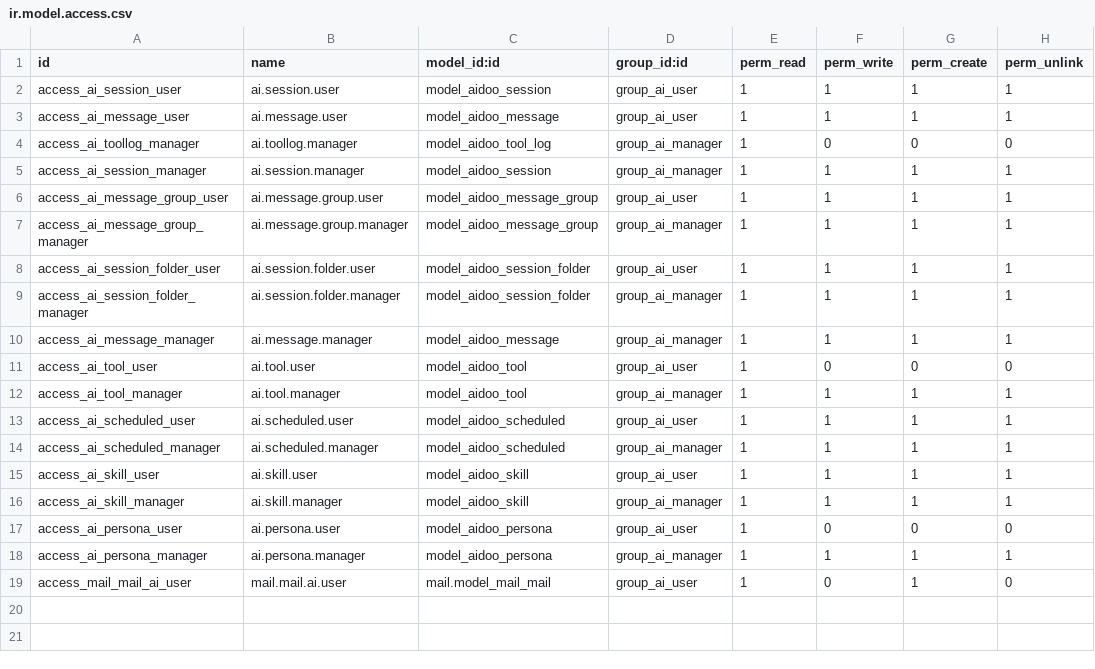
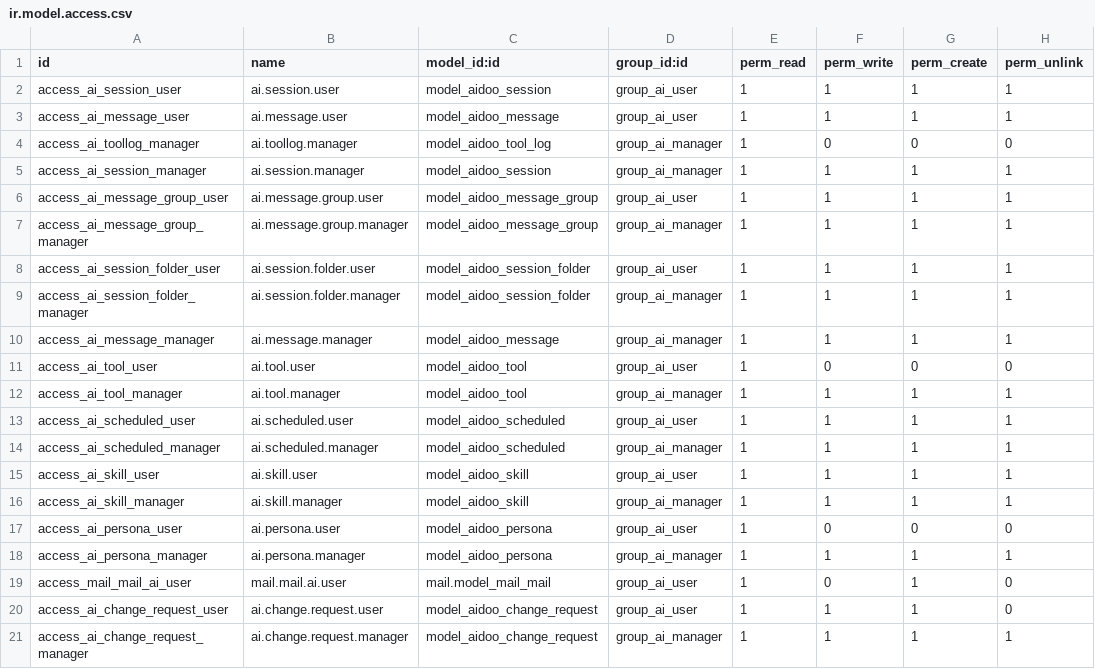
Before and after one commit to cicdoo/aidoo, a CSV file: aidoo/security/ir.model.access.csv, drawn as a sheet.

```diff
--- a/aidoo/security/ir.model.access.csv
+++ b/aidoo/security/ir.model.access.csv
@@ -19 +19,3 @@ access_ai_persona_manager,ai.persona.manager,model_aidoo_persona,group_ai_manage
 access_mail_mail_ai_user,mail.mail.ai.user,mail.model_mail_mail,group_ai_user,1,0,1,0
+access_ai_change_request_user,ai.change.request.user,model_aidoo_change_request,group_ai_user,1,1,1,0
+access_ai_change_request_manager,ai.change.request.manager,model_aidoo_change_request,group_ai_manager,1,1,1,1
```
Also changed, not shown: 16 other files.
